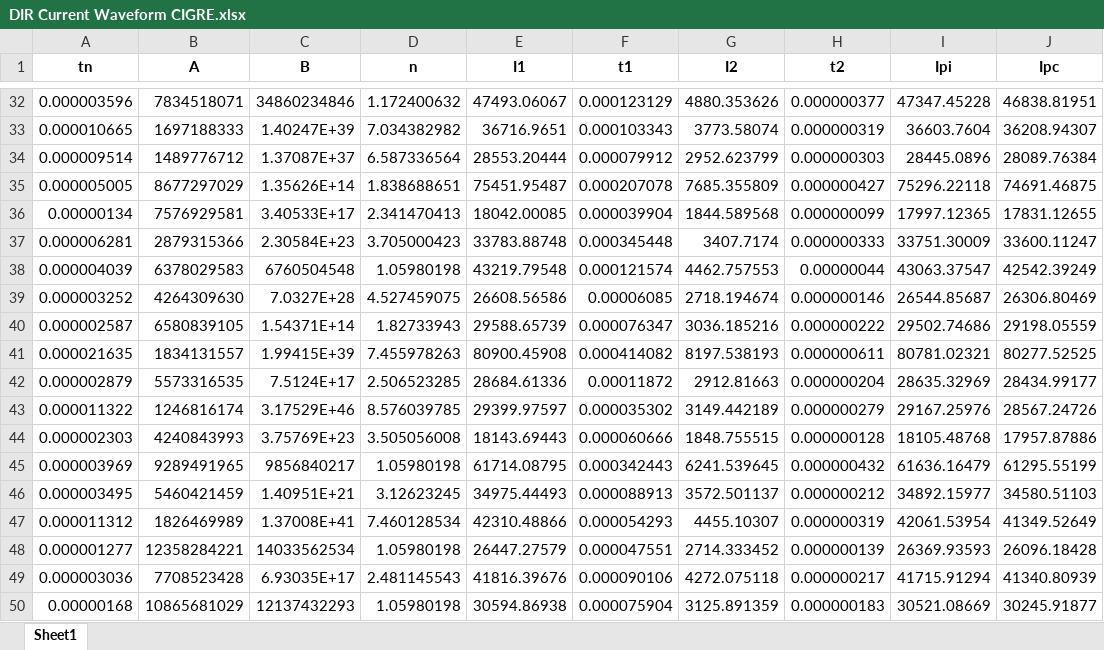
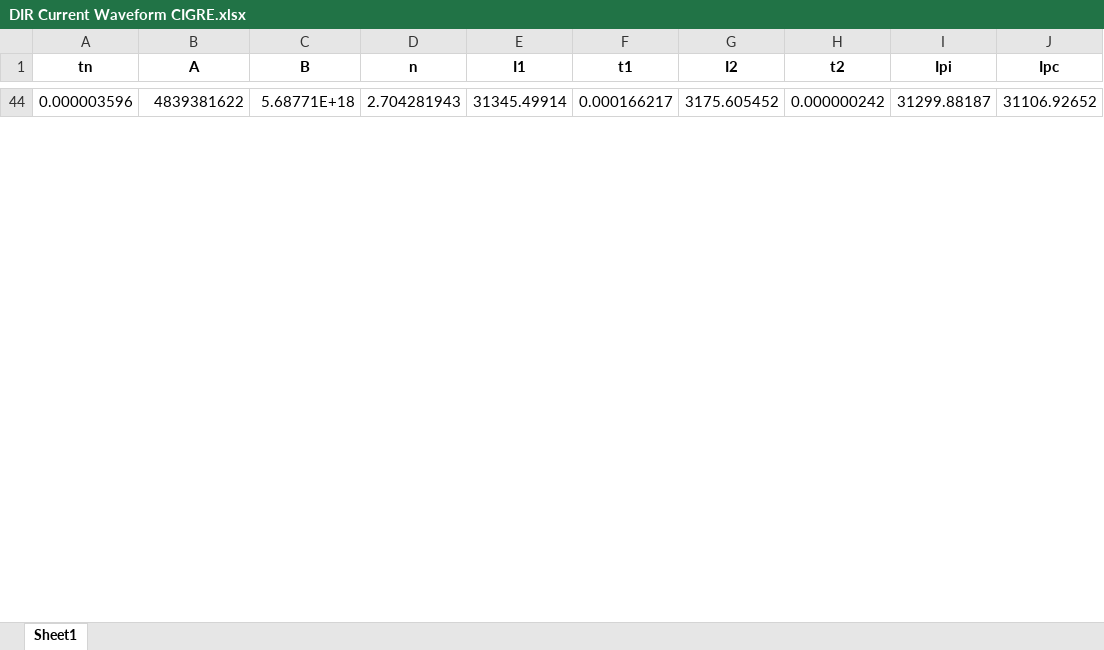
Before and after one commit to zoezhousy/ElectricPowerSystem, an Excel workbook: Data/output/DIR Current Waveform CIGRE.xlsx, sheet Sheet1, drawn as a sheet; only a part is shown, gaps mark what is left out; values as stored, in another font and other column widths than the file's, no borders; removed rows and columns are numbered as before the commit, all else as after; the diff covers the shown part only; the diff names each change by its address in the sheet, - before the commit and + after, or states it on an @@ line.

```diff
--- a/Data/output/DIR Current Waveform CIGRE.xlsx (sheet Sheet1)
+++ b/Data/output/DIR Current Waveform CIGRE.xlsx (sheet Sheet1)
-B44 (A): 7834518071
+B44 (A): 4839381622
-C44 (B): 34860234846
+C44 (B): 5.68771E+18
-D44 (n): 1.172400632
+D44 (n): 2.704281943
-E44 (I1): 47493.06067
+E44 (I1): 31345.49914
-F44 (t1): 0.000123129
+F44 (t1): 0.000166217
-G44 (I2): 4880.353626
+G44 (I2): 3175.605452
-H44 (t2): 0.000000377
+H44 (t2): 0.000000242
-I44 (Ipi): 47347.45228
+I44 (Ipi): 31299.88187
-J44 (Ipc): 46838.81951
+J44 (Ipc): 31106.92652
-row 33: 0.000010665 | 1697188333 | 1.40247E+39 | 7.034382982 | 36716.9651 | 0.000103343 | 3773.58074 | 0.000000319 | 36603.7604 | 36208.94307
-row 34: 0.000009514 | 1489776712 | 1.37087E+37 | 6.587336564 | 28553.20444 | 0.000079912 | 2952.623799 | 0.000000303 | 28445.0896 | 28089.76384
-row 35: 0.000005005 | 8677297029 | 1.35626E+14 | 1.838688651 | 75451.95487 | 0.000207078 | 7685.355809 | 0.000000427 | 75296.22118 | 74691.46875
-row 36: 0.00000134 | 7576929581 | 3.40533E+17 | 2.341470413 | 18042.00085 | 0.000039904 | 1844.589568 | 0.000000099 | 17997.12365 | 17831.12655
-row 37: 0.000006281 | 2879315366 | 2.30584E+23 | 3.705000423 | 33783.88748 | 0.000345448 | 3407.7174 | 0.000000333 | 33751.30009 | 33600.11247
-row 38: 0.000004039 | 6378029583 | 6760504548 | 1.05980198 | 43219.79548 | 0.000121574 | 4462.757553 | 0.00000044 | 43063.37547 | 42542.39249
-row 39: 0.000003252 | 4264309630 | 7.0327E+28 | 4.527459075 | 26608.56586 | 0.00006085 | 2718.194674 | 0.000000146 | 26544.85687 | 26306.80469
-row 40: 0.000002587 | 6580839105 | 1.54371E+14 | 1.82733943 | 29588.65739 | 0.000076347 | 3036.185216 | 0.000000222 | 29502.74686 | 29198.05559
-row 41: 0.000021635 | 1834131557 | 1.99415E+39 | 7.455978263 | 80900.45908 | 0.000414082 | 8197.538193 | 0.000000611 | 80781.02321 | 80277.52525
-row 42: 0.000002879 | 5573316535 | 7.5124E+17 | 2.506523285 | 28684.61336 | 0.00011872 | 2912.81663 | 0.000000204 | 28635.32969 | 28434.99177
-row 43: 0.000011322 | 1246816174 | 3.17529E+46 | 8.576039785 | 29399.97597 | 0.000035302 | 3149.442189 | 0.000000279 | 29167.25976 | 28567.24726
-row 44: 0.000002303 | 4240843993 | 3.75769E+23 | 3.505056008 | 18143.69443 | 0.000060666 | 1848.755515 | 0.000000128 | 18105.48768 | 17957.87886
-row 45: 0.000003969 | 9289491965 | 9856840217 | 1.05980198 | 61714.08795 | 0.000342443 | 6241.539645 | 0.000000432 | 61636.16479 | 61295.55199
-row 46: 0.000003495 | 5460421459 | 1.40951E+21 | 3.12623245 | 34975.44493 | 0.000088913 | 3572.501137 | 0.000000212 | 34892.15977 | 34580.51103
-row 47: 0.000011312 | 1826469989 | 1.37008E+41 | 7.460128534 | 42310.48866 | 0.000054293 | 4455.10307 | 0.000000319 | 42061.53954 | 41349.52649
-row 48: 0.000001277 | 12358284221 | 14033562534 | 1.05980198 | 26447.27579 | 0.000047551 | 2714.333452 | 0.000000139 | 26369.93593 | 26096.18428
-row 49: 0.000003036 | 7708523428 | 6.93035E+17 | 2.481145543 | 41816.39676 | 0.000090106 | 4272.075118 | 0.000000217 | 41715.91294 | 41340.80939
-row 50: 0.00000168 | 10865681029 | 12137432293 | 1.05980198 | 30594.86938 | 0.000075904 | 3125.891359 | 0.000000183 | 30521.08669 | 30245.91877
```
Also changed, not shown: 70 added rows and 42 removed rows elsewhere in this sheet, Data/output/Current Waveform_CIGRE.xlsx, Data/output/DIR Stroke Position.xlsx, 14 other files.
